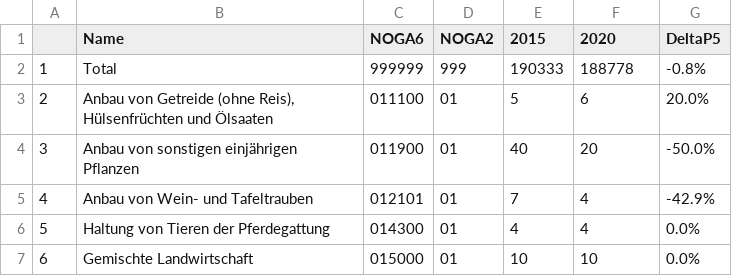
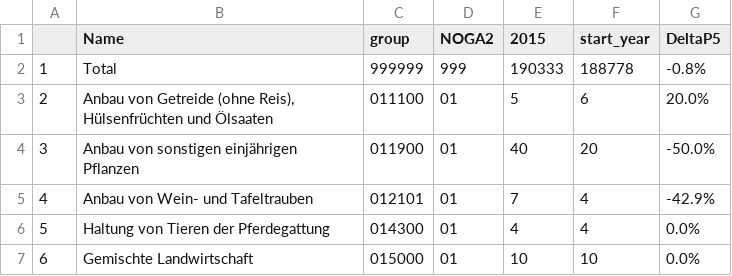
Before and after one commit to blaustat/test, a CSV file: STATTABLE.csv, drawn as a sheet; only a part is shown.

Commit message:
Update STATTABLE.csv

```diff
--- a/STATTABLE.csv
+++ b/STATTABLE.csv
@@ -1,2 +1,2 @@
-"","Name","NOGA6","NOGA2","2015","2020","DeltaP5"
+"","Name","group","NOGA2","2015","start_year","DeltaP5"
 "1","Total","999999","999",190333,188778,"-0.8%"
```
